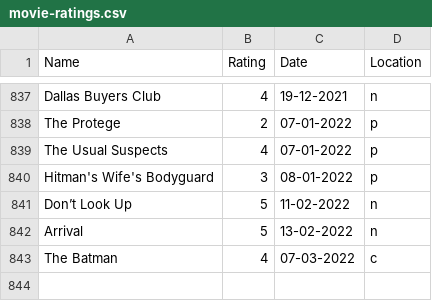
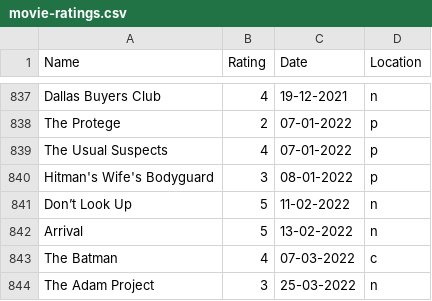
Before and after one commit to rajBar/movies, a CSV file: _data/movie-ratings.csv, drawn as a sheet; only a part is shown, gaps mark what is left out; the diff names each change by its address in the sheet, - before the commit and + after, or states it on an @@ line.

Commit message:
adding The Adam Project to movie list

```diff
--- a/_data/movie-ratings.csv
+++ b/_data/movie-ratings.csv
+row 844: The Adam Project | 3 | 25-03-2022 | n
```
